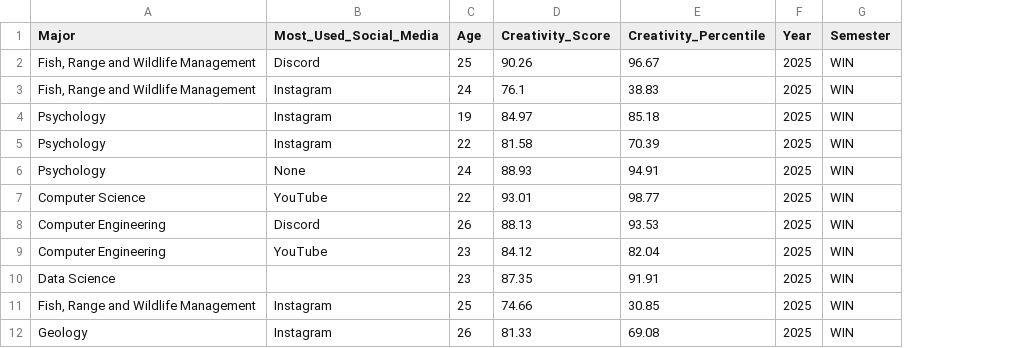
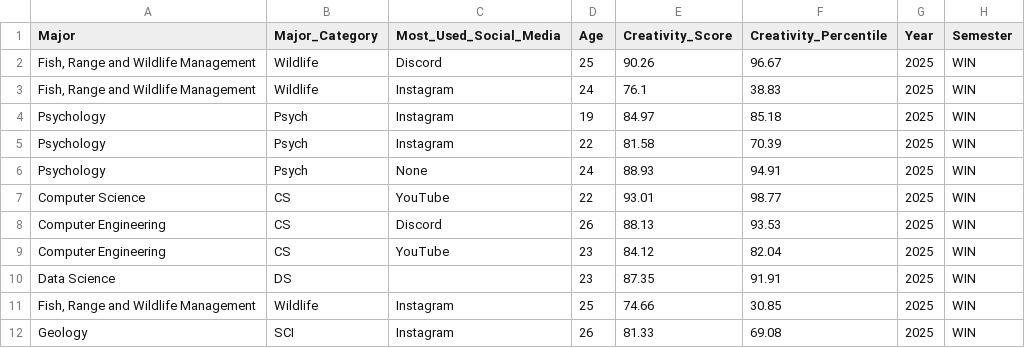
Before and after one commit to byuistats/Math221D_Course, a CSV file: Data/creativity_scores.csv, drawn as a sheet; only a part is shown; the diff names each change by its address in the sheet, - before the commit and + after, or states it on an @@ line.

Commit message:
UPdated Creativity Data

```diff
--- a/Data/creativity_scores.csv
+++ b/Data/creativity_scores.csv
+column B (Major_Category), rows 2-12: Wildlife | Wildlife | Psych | Psych | Psych | CS | CS | CS | DS | Wildlife | SCI
```
